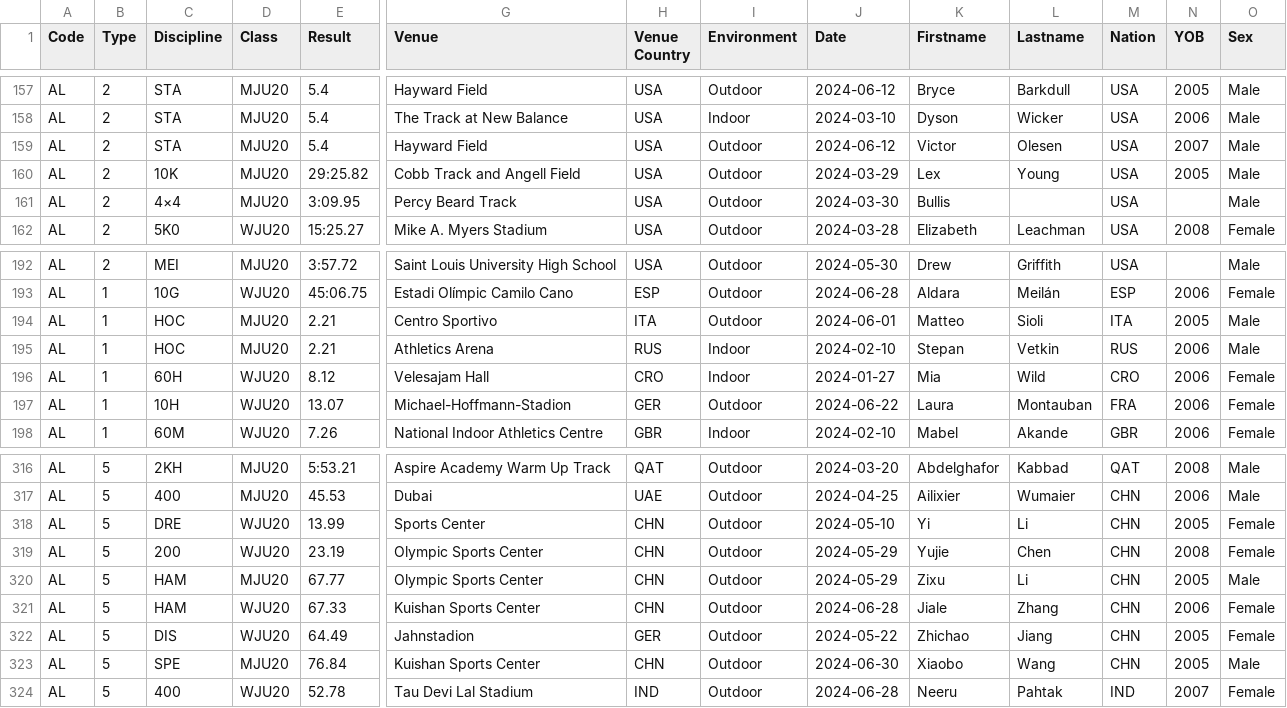
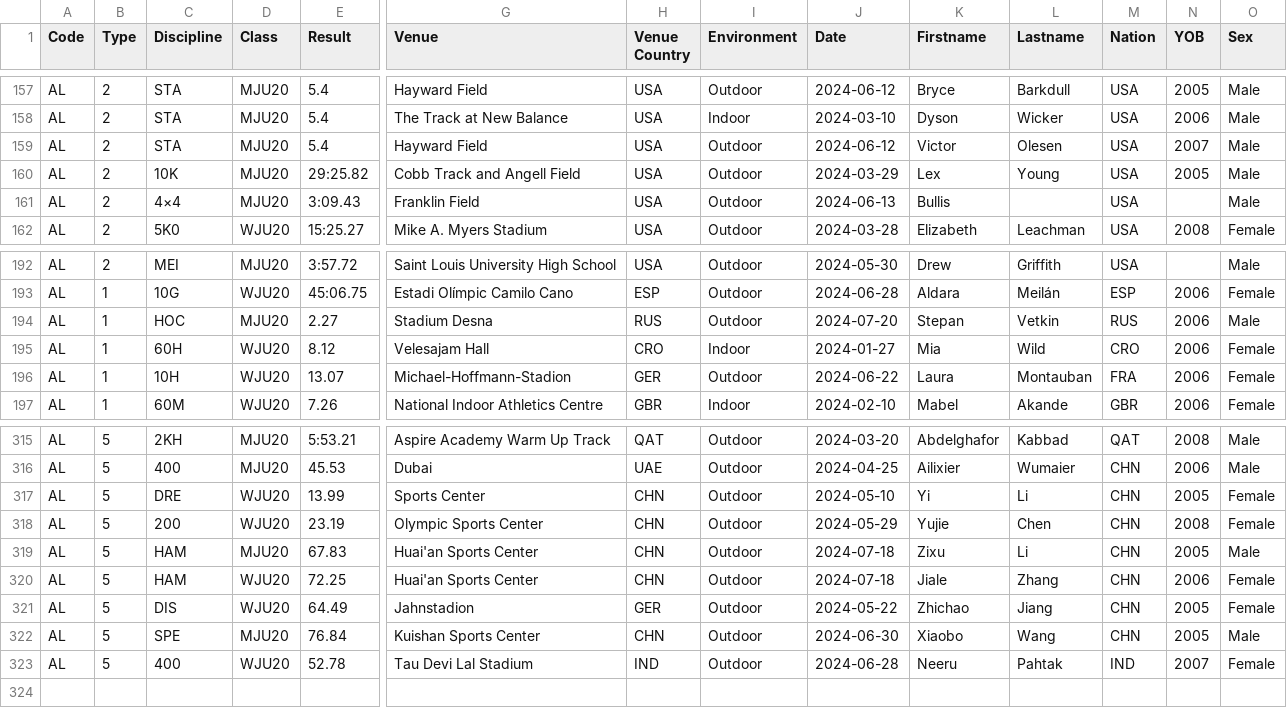
Before and after one commit to nimarion/records, a CSV file: leads/u20/area.csv, drawn as a sheet; only a part is shown, gaps mark what is left out; removed rows and columns are numbered as before the commit, all else as after; rows hold the shown columns only; the diff names each change by its address in the sheet, - before the commit and + after, or states it on an @@ line.

```diff
--- a/leads/u20/area.csv
+++ b/leads/u20/area.csv
-E161 (Result): 3:09.95
+E161 (Result): 3:09.43
-G161 (Venue): Percy Beard Track
+G161 (Venue): Franklin Field
-J161 (Date): 2024-03-30
+J161 (Date): 2024-06-13
-row 194: AL | 1 | HOC | MJU20 | 2.21 | Centro Sportivo | ITA | Outdoor | 2024-06-01 | Matteo | Sioli | ITA | 2005 | Male
-E194 (Result): 2.21
+E194 (Result): 2.27
-G194 (Venue): Athletics Arena
+G194 (Venue): Stadium Desna
-I194 (Environment): Indoor
+I194 (Environment): Outdoor
-J194 (Date): 2024-02-10
+J194 (Date): 2024-07-20
-E319 (Result): 67.77
+E319 (Result): 67.83
-G319 (Venue): Olympic Sports Center
+G319 (Venue): Huai'an Sports Center
-J319 (Date): 2024-05-29
+J319 (Date): 2024-07-18
-E320 (Result): 67.33
+E320 (Result): 72.25
-G320 (Venue): Kuishan Sports Center
+G320 (Venue): Huai'an Sports Center
-J320 (Date): 2024-06-28
+J320 (Date): 2024-07-18
```
Also changed, not shown: leads/senior/area.csv, leads/u20/world.csv.
